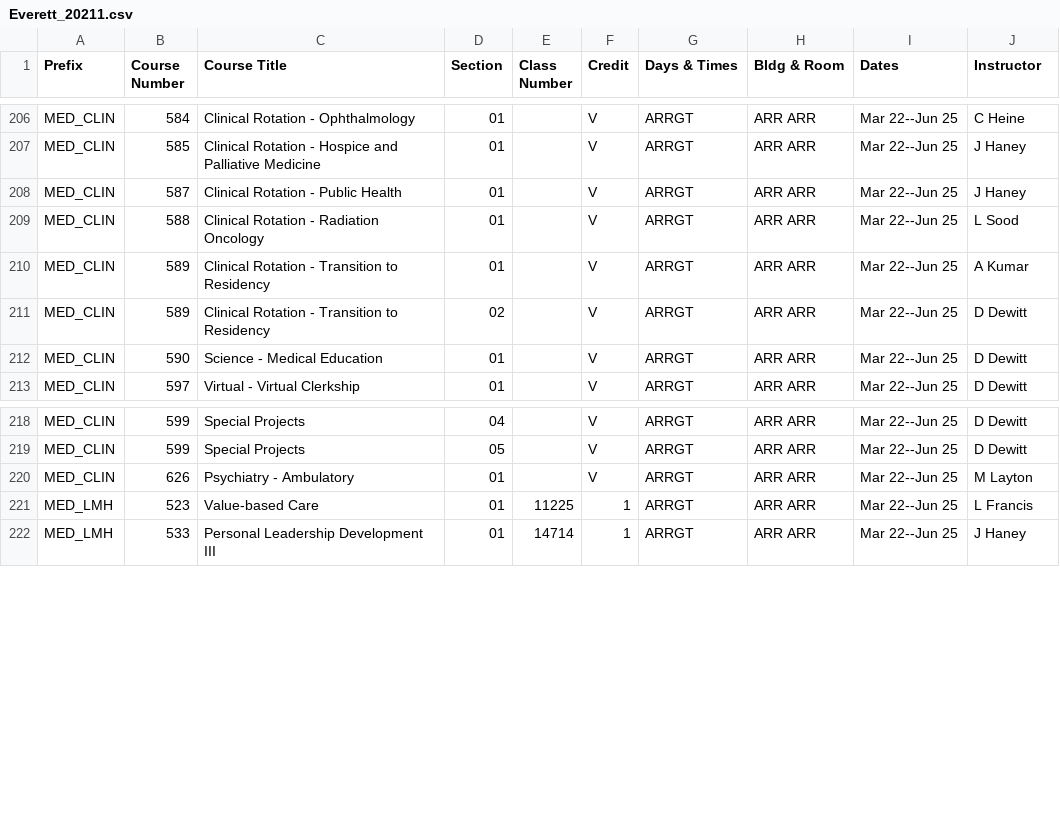
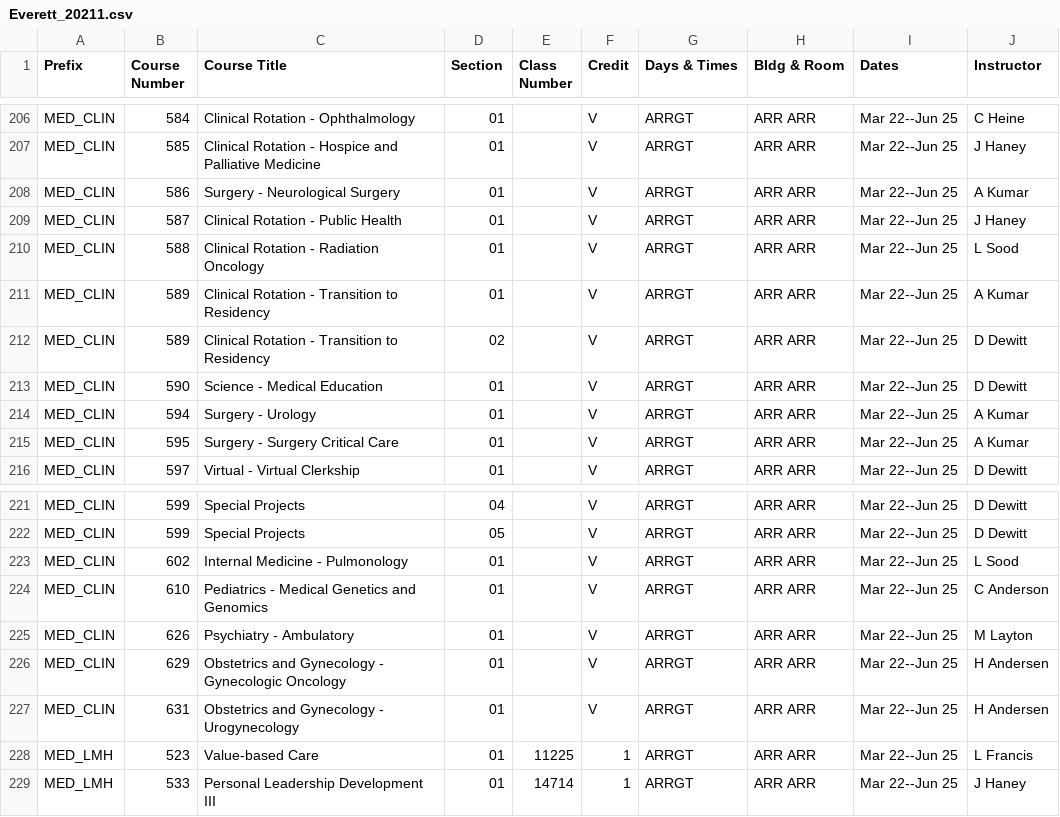
Before and after one commit to shinyamagami/WSU_courses, a CSV file: outputs/Everett_20211.csv, drawn as a sheet; only a part is shown, gaps mark what is left out.

```diff
--- a/outputs/Everett_20211.csv
+++ b/outputs/Everett_20211.csv
@@ -207,2 +207,3 @@ MED_CLIN,584,Clinical Rotation - Ophthalmology,01,"",V,ARRGT,ARR ARR,Mar 22--Jun
 MED_CLIN,585,Clinical Rotation - Hospice and Palliative Medicine,01,"",V,ARRGT,ARR ARR,Mar 22--Jun 25,J Haney
+MED_CLIN,586,Surgery - Neurological Surgery,01,"",V,ARRGT,ARR ARR,Mar 22--Jun 25,A Kumar
 MED_CLIN,587,Clinical Rotation - Public Health,01,"",V,ARRGT,ARR ARR,Mar 22--Jun 25,J Haney
@@ -212,2 +213,4 @@ MED_CLIN,589,Clinical Rotation - Transition to Residency,02,"",V,ARRGT,ARR ARR,M
 MED_CLIN,590,Science - Medical Education,01,"",V,ARRGT,ARR ARR,Mar 22--Jun 25,D Dewitt
+MED_CLIN,594,Surgery - Urology,01,"",V,ARRGT,ARR ARR,Mar 22--Jun 25,A Kumar
+MED_CLIN,595,Surgery - Surgery Critical Care,01,"",V,ARRGT,ARR ARR,Mar 22--Jun 25,A Kumar
 MED_CLIN,597,Virtual - Virtual Clerkship,01,"",V,ARRGT,ARR ARR,Mar 22--Jun 25,D Dewitt
@@ -219,3 +222,7 @@ MED_CLIN,599,Special Projects,04,"",V,ARRGT,ARR ARR,Mar 22--Jun 25,D Dewitt
 MED_CLIN,599,Special Projects,05,"",V,ARRGT,ARR ARR,Mar 22--Jun 25,D Dewitt
+MED_CLIN,602,Internal Medicine - Pulmonology,01,"",V,ARRGT,ARR ARR,Mar 22--Jun 25,L Sood
+MED_CLIN,610,Pediatrics - Medical Genetics and Genomics,01,"",V,ARRGT,ARR ARR,Mar 22--Jun 25,C Anderson
 MED_CLIN,626,Psychiatry - Ambulatory,01,"",V,ARRGT,ARR ARR,Mar 22--Jun 25,M Layton
+MED_CLIN,629,Obstetrics and Gynecology - Gynecologic Oncology,01,"",V,ARRGT,ARR ARR,Mar 22--Jun 25,H Andersen
+MED_CLIN,631,Obstetrics and Gynecology - Urogynecology,01,"",V,ARRGT,ARR ARR,Mar 22--Jun 25,H Andersen
 MED_LMH,523,Value-based Care,01,11225,1,ARRGT,ARR ARR,Mar 22--Jun 25,L Francis
```
Also changed, not shown: outputs/Pullman_20213.csv, outputs/Spokane_20211.csv, 16 other files.
